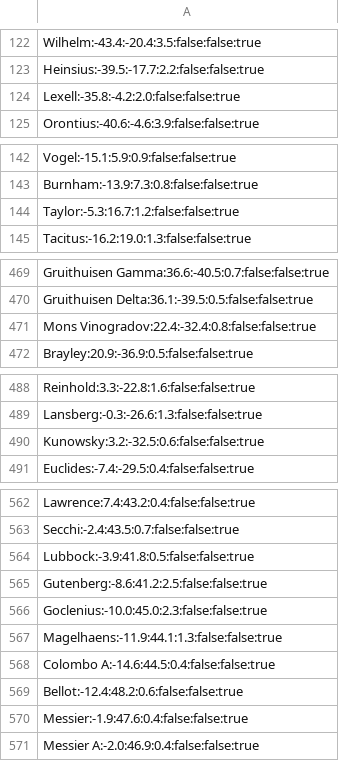
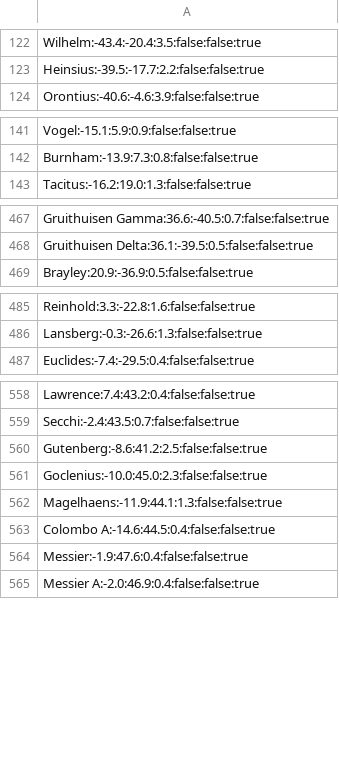
Before and after one commit to albireo77/moonrtx, a CSV file: moonrtx/data/moon_features.csv, drawn as a sheet; only a part is shown, gaps mark what is left out; the diff names each change by its address in the sheet, - before the commit and + after, or states it on an @@ line.

Commit message:
Remove duplicates

```diff
--- a/moonrtx/data/moon_features.csv
+++ b/moonrtx/data/moon_features.csv
-row 124: Lexell:-35.8:-4.2:2.0:false:false:true
-row 144: Taylor:-5.3:16.7:1.2:false:false:true
-row 471: Mons Vinogradov:22.4:-32.4:0.8:false:false:true
-row 490: Kunowsky:3.2:-32.5:0.6:false:false:true
-row 564: Lubbock:-3.9:41.8:0.5:false:false:true
-row 569: Bellot:-12.4:48.2:0.6:false:false:true
```
